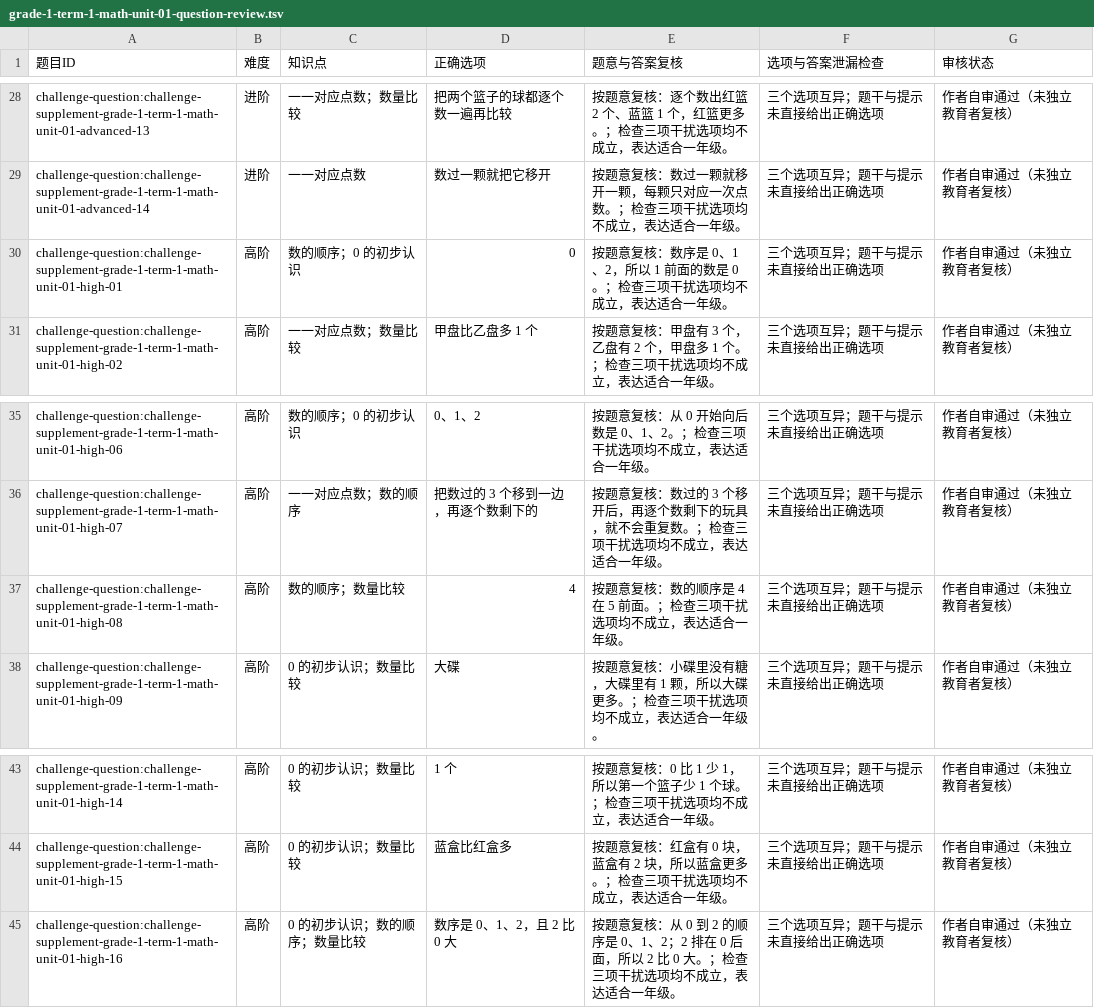
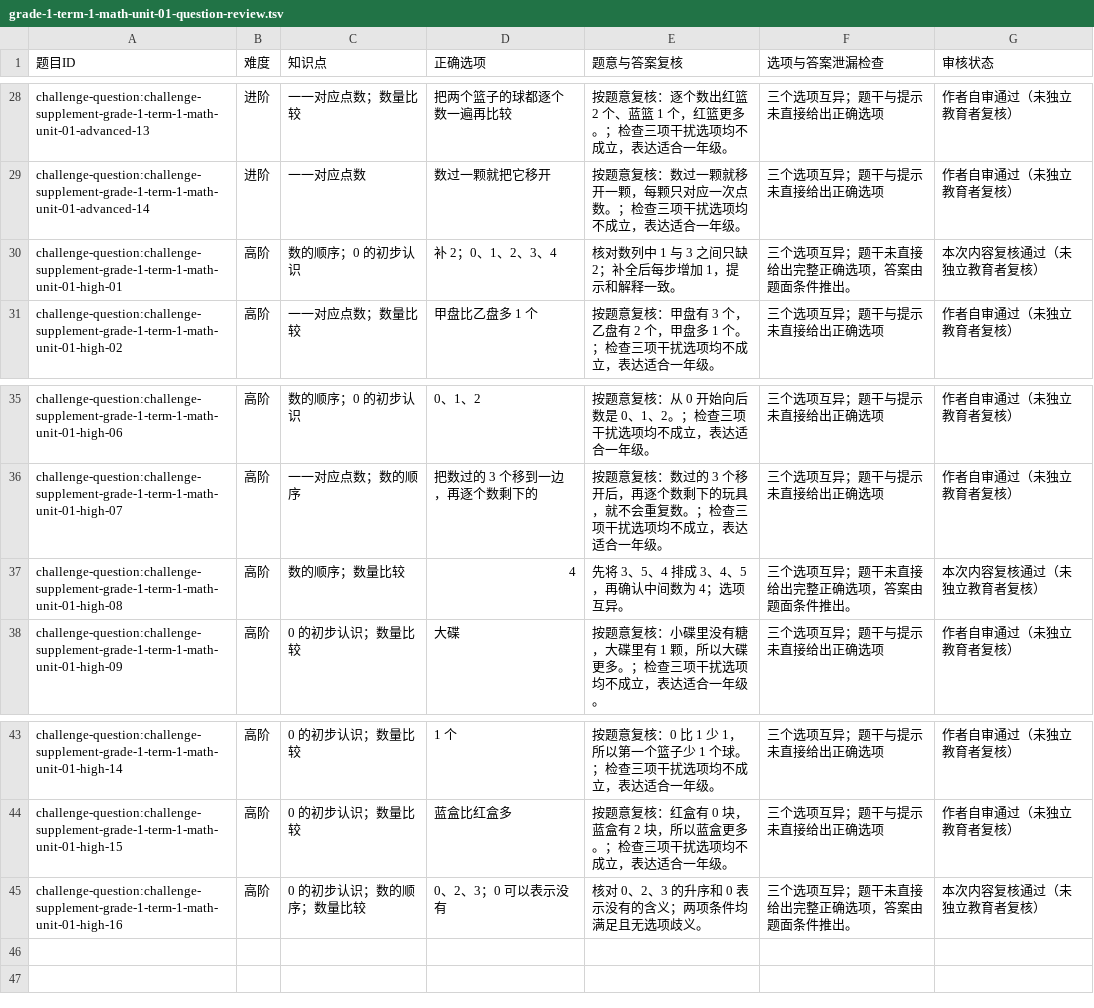
Before and after one commit to naodeng/starry-island, a TSV file: docs/challenges/grade-1-term-1-math-unit-01-question-review.tsv, drawn as a sheet; only a part is shown, gaps mark what is left out.

```diff
--- a/docs/challenges/grade-1-term-1-math-unit-01-question-review.tsv
+++ b/docs/challenges/grade-1-term-1-math-unit-01-question-review.tsv
@@ -29,3 +29,3 @@ challenge-question:challenge-supplement-grade-1-term-1-math-unit-01-advanced-13
 challenge-question:challenge-supplement-grade-1-term-1-math-unit-01-advanced-14	进阶	一一对应点数	数过一颗就把它移开	按题意复核：数过一颗就移开一颗，每颗只对应一次点数。；检查三项干扰选项均不成立，表达适合一年级。	三个选项互异；题干与提示未直接给出正确选项	作者自审通过（未独立教育者复核）
-challenge-question:challenge-supplement-grade-1-term-1-math-unit-01-high-01	高阶	数的顺序；0 的初步认识	0	按题意复核：数序是 0、1、2，所以 1 前面的数是 0。；检查三项干扰选项均不成立，表达适合一年级。	三个选项互异；题干与提示未直接给出正确选项	作者自审通过（未独立教育者复核）
+challenge-question:challenge-supplement-grade-1-term-1-math-unit-01-high-01	高阶	数的顺序；0 的初步认识	补 2；0、1、2、3、4	核对数列中 1 与 3 之间只缺 2；补全后每步增加 1，提示和解释一致。	三个选项互异；题干未直接给出完整正确选项，答案由题面条件推出。	本次内容复核通过（未独立教育者复核）
 challenge-question:challenge-supplement-grade-1-term-1-math-unit-01-high-02	高阶	一一对应点数；数量比较	甲盘比乙盘多 1 个	按题意复核：甲盘有 3 个，乙盘有 2 个，甲盘多 1 个。；检查三项干扰选项均不成立，表达适合一年级。	三个选项互异；题干与提示未直接给出正确选项	作者自审通过（未独立教育者复核）
@@ -36,3 +36,3 @@ challenge-question:challenge-supplement-grade-1-term-1-math-unit-01-high-06	高
 challenge-question:challenge-supplement-grade-1-term-1-math-unit-01-high-07	高阶	一一对应点数；数的顺序	把数过的 3 个移到一边，再逐个数剩下的	按题意复核：数过的 3 个移开后，再逐个数剩下的玩具，就不会重复数。；检查三项干扰选项均不成立，表达适合一年级。	三个选项互异；题干与提示未直接给出正确选项	作者自审通过（未独立教育者复核）
-challenge-question:challenge-supplement-grade-1-term-1-math-unit-01-high-08	高阶	数的顺序；数量比较	4	按题意复核：数的顺序是 4 在 5 前面。；检查三项干扰选项均不成立，表达适合一年级。	三个选项互异；题干与提示未直接给出正确选项	作者自审通过（未独立教育者复核）
+challenge-question:challenge-supplement-grade-1-term-1-math-unit-01-high-08	高阶	数的顺序；数量比较	4	先将 3、5、4 排成 3、4、5，再确认中间数为 4；选项互异。	三个选项互异；题干未直接给出完整正确选项，答案由题面条件推出。	本次内容复核通过（未独立教育者复核）
 challenge-question:challenge-supplement-grade-1-term-1-math-unit-01-high-09	高阶	0 的初步认识；数量比较	大碟	按题意复核：小碟里没有糖，大碟里有 1 颗，所以大碟更多。；检查三项干扰选项均不成立，表达适合一年级。	三个选项互异；题干与提示未直接给出正确选项	作者自审通过（未独立教育者复核）
@@ -44,2 +44,2 @@ challenge-question:challenge-supplement-grade-1-term-1-math-unit-01-high-14	高
 challenge-question:challenge-supplement-grade-1-term-1-math-unit-01-high-15	高阶	0 的初步认识；数量比较	蓝盒比红盒多	按题意复核：红盒有 0 块，蓝盒有 2 块，所以蓝盒更多。；检查三项干扰选项均不成立，表达适合一年级。	三个选项互异；题干与提示未直接给出正确选项	作者自审通过（未独立教育者复核）
-challenge-question:challenge-supplement-grade-1-term-1-math-unit-01-high-16	高阶	0 的初步认识；数的顺序；数量比较	数序是 0、1、2，且 2 比 0 大	按题意复核：从 0 到 2 的顺序是 0、1、2；2 排在 0 后面，所以 2 比 0 大。；检查三项干扰选项均不成立，表达适合一年级。	三个选项互异；题干与提示未直接给出正确选项	作者自审通过（未独立教育者复核）
+challenge-question:challenge-supplement-grade-1-term-1-math-unit-01-high-16	高阶	0 的初步认识；数的顺序；数量比较	0、2、3；0 可以表示没有	核对 0、2、3 的升序和 0 表示没有的含义；两项条件均满足且无选项歧义。	三个选项互异；题干未直接给出完整正确选项，答案由题面条件推出。	本次内容复核通过（未独立教育者复核）
```
Also changed, not shown: docs/challenges/grade-1-term-1-math-unit-03-question-review.tsv, docs/challenges/grade-1-term-1-math-unit-06-question-review.tsv, 21 other files.
